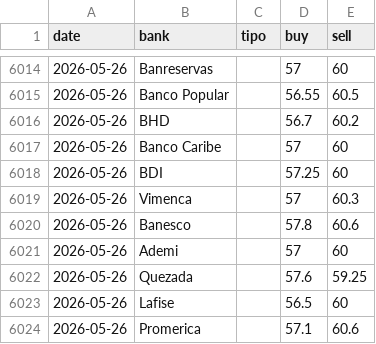
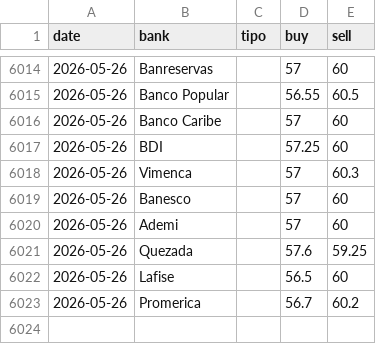
Before and after one commit to emilarmando03/webscraping-tc2, a CSV file: data/from_banks/_historico_from_banks.csv, drawn as a sheet; only a part is shown, gaps mark what is left out.

```diff
--- a/data/from_banks/_historico_from_banks.csv
+++ b/data/from_banks/_historico_from_banks.csv
@@ -6015,3 +6015,2 @@ date,bank,tipo,buy,sell
 2026-05-26,Banco Popular,,56.55,60.5
-2026-05-26,BHD,,56.7,60.2
 2026-05-26,Banco Caribe,,57,60
@@ -6019,3 +6018,3 @@ date,bank,tipo,buy,sell
 2026-05-26,Vimenca,,57,60.3
-2026-05-26,Banesco,,57.8,60.6
+2026-05-26,Banesco,,57,60
 2026-05-26,Ademi,,57,60
@@ -6023,2 +6022,2 @@ date,bank,tipo,buy,sell
 2026-05-26,Lafise,,56.5,60
-2026-05-26,Promerica,,57.1,60.6
+2026-05-26,Promerica,,56.7,60.2
```
Also changed, not shown: data/from_banks/csv/2026-05-26.csv, data/infodolar/_historico_infodolar.csv, 7 other files.
